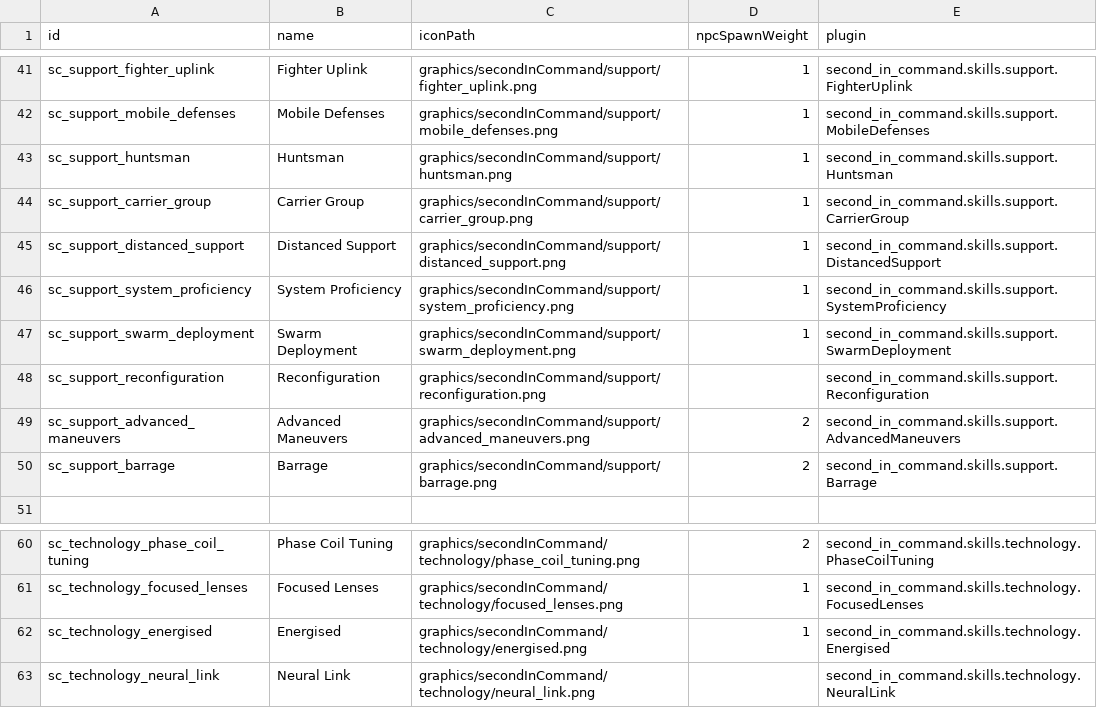
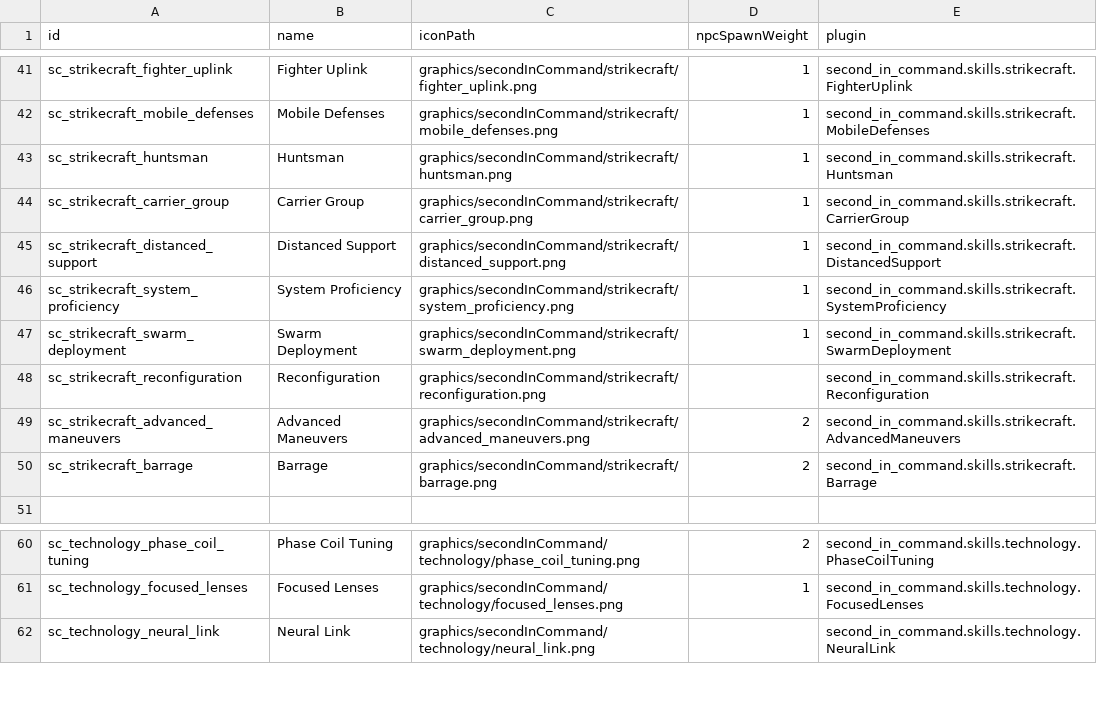
Before and after one commit to Lukas22041/SecondInCommand, a CSV file: data/config/secondInCommand/SCSkills.csv, drawn as a sheet; only a part is shown, gaps mark what is left out; the diff covers the shown part only; the diff names each change by its address in the sheet, - before the commit and + after, or states it on an @@ line.

Commit message:
Renamed Aptitude & Skill IDs to match current names

```diff
--- a/data/config/secondInCommand/SCSkills.csv
+++ b/data/config/secondInCommand/SCSkills.csv
-A41 (id): sc_support_fighter_uplink
+A41 (id): sc_strikecraft_fighter_uplink
-C41 (iconPath): graphics/secondInCommand/support/fighter_uplink.png
+C41 (iconPath): graphics/secondInCommand/strikecraft/fighter_uplink.png
-E41 (plugin): second_in_command.skills.support.FighterUplink
+E41 (plugin): second_in_command.skills.strikecraft.FighterUplink
-A42 (id): sc_support_mobile_defenses
+A42 (id): sc_strikecraft_mobile_defenses
-C42 (iconPath): graphics/secondInCommand/support/mobile_defenses.png
+C42 (iconPath): graphics/secondInCommand/strikecraft/mobile_defenses.png
-E42 (plugin): second_in_command.skills.support.MobileDefenses
+E42 (plugin): second_in_command.skills.strikecraft.MobileDefenses
-A43 (id): sc_support_huntsman
+A43 (id): sc_strikecraft_huntsman
-C43 (iconPath): graphics/secondInCommand/support/huntsman.png
+C43 (iconPath): graphics/secondInCommand/strikecraft/huntsman.png
-E43 (plugin): second_in_command.skills.support.Huntsman
+E43 (plugin): second_in_command.skills.strikecraft.Huntsman
-A44 (id): sc_support_carrier_group
+A44 (id): sc_strikecraft_carrier_group
-C44 (iconPath): graphics/secondInCommand/support/carrier_group.png
+C44 (iconPath): graphics/secondInCommand/strikecraft/carrier_group.png
-E44 (plugin): second_in_command.skills.support.CarrierGroup
+E44 (plugin): second_in_command.skills.strikecraft.CarrierGroup
-A45 (id): sc_support_distanced_support
+A45 (id): sc_strikecraft_distanced_support
-C45 (iconPath): graphics/secondInCommand/support/distanced_support.png
+C45 (iconPath): graphics/secondInCommand/strikecraft/distanced_support.png
-E45 (plugin): second_in_command.skills.support.DistancedSupport
+E45 (plugin): second_in_command.skills.strikecraft.DistancedSupport
-A46 (id): sc_support_system_proficiency
+A46 (id): sc_strikecraft_system_proficiency
-C46 (iconPath): graphics/secondInCommand/support/system_proficiency.png
+C46 (iconPath): graphics/secondInCommand/strikecraft/system_proficiency.png
-E46 (plugin): second_in_command.skills.support.SystemProficiency
+E46 (plugin): second_in_command.skills.strikecraft.SystemProficiency
-A47 (id): sc_support_swarm_deployment
+A47 (id): sc_strikecraft_swarm_deployment
-C47 (iconPath): graphics/secondInCommand/support/swarm_deployment.png
+C47 (iconPath): graphics/secondInCommand/strikecraft/swarm_deployment.png
-E47 (plugin): second_in_command.skills.support.SwarmDeployment
+E47 (plugin): second_in_command.skills.strikecraft.SwarmDeployment
-A48 (id): sc_support_reconfiguration
+A48 (id): sc_strikecraft_reconfiguration
-C48 (iconPath): graphics/secondInCommand/support/reconfiguration.png
+C48 (iconPath): graphics/secondInCommand/strikecraft/reconfiguration.png
-E48 (plugin): second_in_command.skills.support.Reconfiguration
+E48 (plugin): second_in_command.skills.strikecraft.Reconfiguration
-A49 (id): sc_support_advanced_maneuvers
+A49 (id): sc_strikecraft_advanced_maneuvers
-C49 (iconPath): graphics/secondInCommand/support/advanced_maneuvers.png
+C49 (iconPath): graphics/secondInCommand/strikecraft/advanced_maneuvers.png
-E49 (plugin): second_in_command.skills.support.AdvancedManeuvers
+E49 (plugin): second_in_command.skills.strikecraft.AdvancedManeuvers
-A50 (id): sc_support_barrage
+A50 (id): sc_strikecraft_barrage
-C50 (iconPath): graphics/secondInCommand/support/barrage.png
+C50 (iconPath): graphics/secondInCommand/strikecraft/barrage.png
-E50 (plugin): second_in_command.skills.support.Barrage
+E50 (plugin): second_in_command.skills.strikecraft.Barrage
-row 62: sc_technology_energised | Energised | graphics/secondInCommand/technology/energised.png | 1 | second_in_command.skills.technology.Energised
```
Also changed, not shown: 3 removed rows and 32 edited cells elsewhere in this file, data/config/secondInCommand/SCAptitudes.csv, 43 other files.
